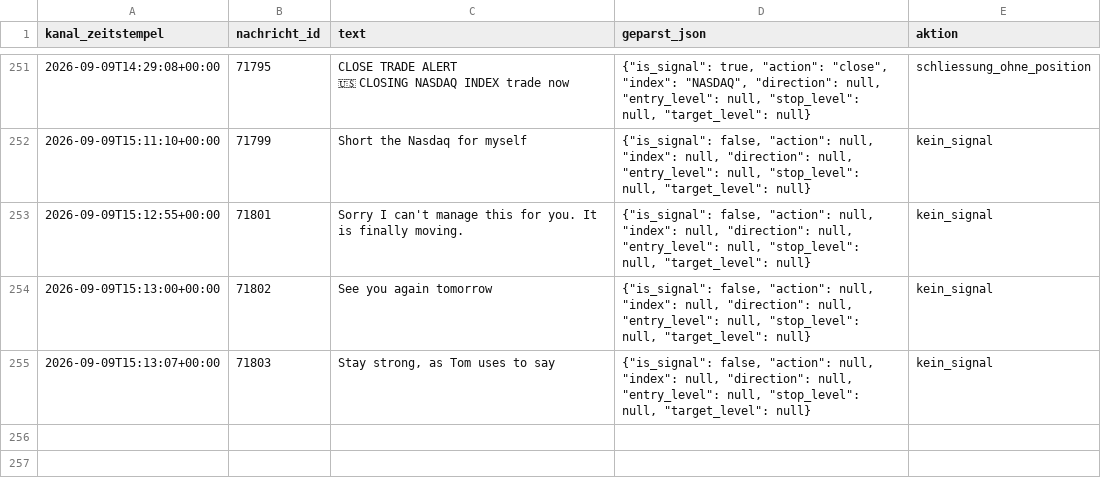
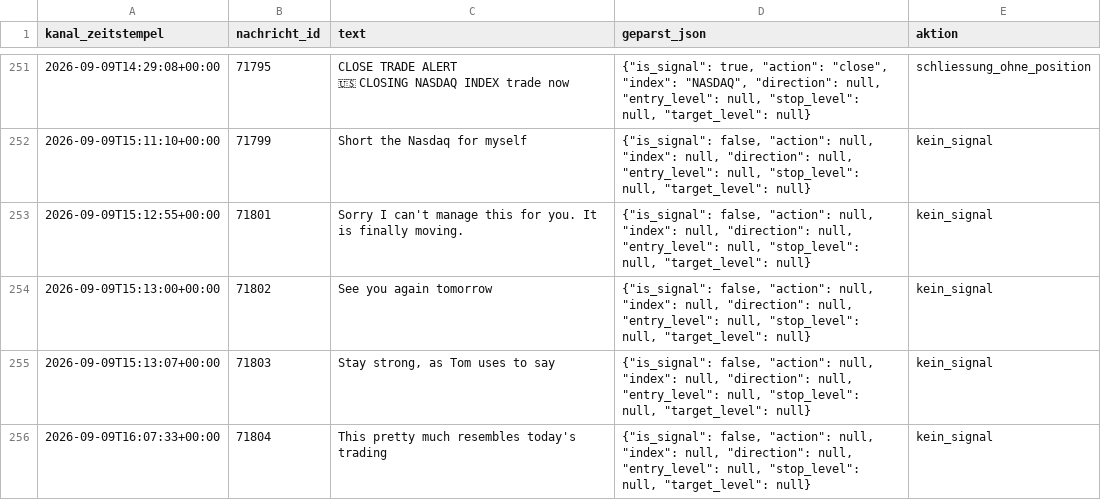
Before and after one commit to JonathanSube/trading-bot, a CSV file: signal_channel_log.csv, drawn as a sheet; only a part is shown, gaps mark what is left out; the diff names each change by its address in the sheet, - before the commit and + after, or states it on an @@ line.

```diff
--- a/signal_channel_log.csv
+++ b/signal_channel_log.csv
+row 256: 2026-09-09T16:07:33+00:00 | 71804 | This pretty much resembles today's trading | {"is_signal": false, "action": null, "index": null, "direction": null, "entry_level": null, "stop_level": null, "target_level": null} | kein_signal
```
Also changed, not shown: 1 other file.
